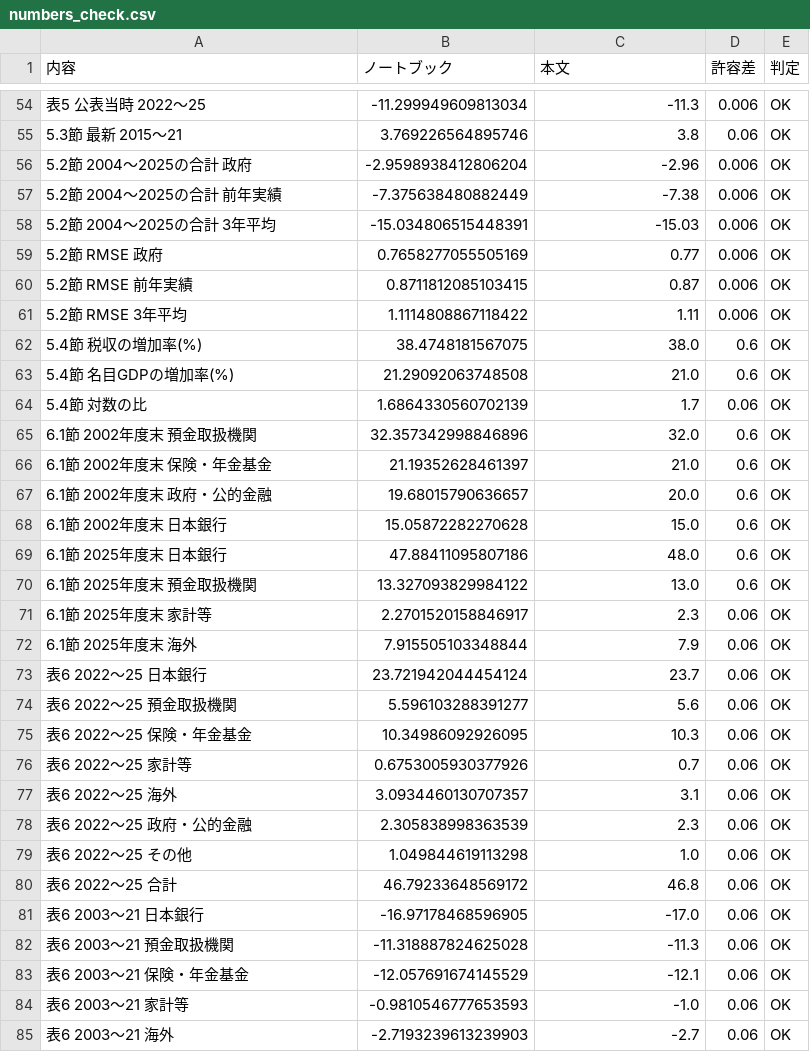
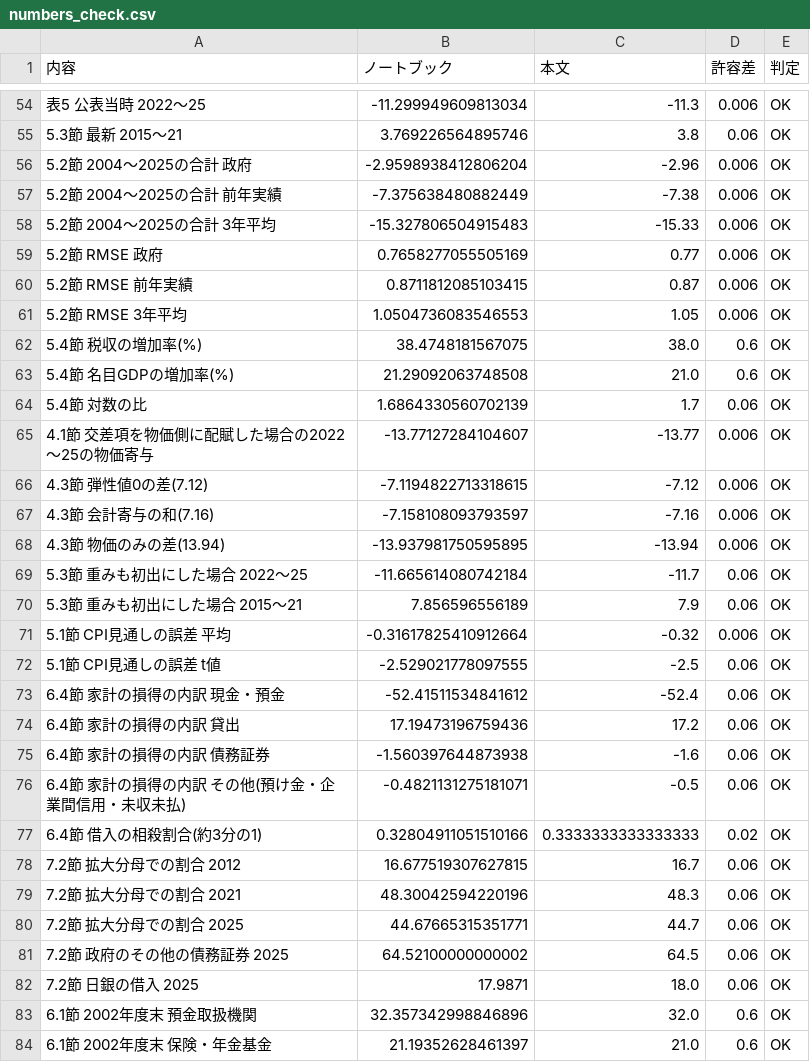
Before and after one commit to akimori-hi/unexpected-inflation-japan-debt, a CSV file: output/tables/numbers_check.csv, drawn as a sheet; only a part is shown, gaps mark what is left out; the shorter side is filled out with more unchanged rows; the diff covers the shown part only.

```diff
--- a/output/tables/numbers_check.csv
+++ b/output/tables/numbers_check.csv
@@ -57,6 +57,6 @@
 5.2節 2004〜2025の合計 前年実績,-7.375638480882449,-7.38,0.006,OK
-5.2節 2004〜2025の合計 3年平均,-15.034806515448391,-15.03,0.006,OK
+5.2節 2004〜2025の合計 3年平均,-15.327806504915483,-15.33,0.006,OK
 5.2節 RMSE 政府,0.7658277055505169,0.77,0.006,OK
 5.2節 RMSE 前年実績,0.8711812085103415,0.87,0.006,OK
-5.2節 RMSE 3年平均,1.1114808867118422,1.11,0.006,OK
+5.2節 RMSE 3年平均,1.0504736083546553,1.05,0.006,OK
 5.4節 税収の増加率(%),38.4748181567075,38.0,0.6,OK
@@ -64,2 +64,20 @@
 5.4節 対数の比,1.6864330560702139,1.7,0.06,OK
+4.1節 交差項を物価側に配賦した場合の2022〜25の物価寄与,-13.77127284104607,-13.77,0.006,OK
+4.3節 弾性値0の差(7.12),-7.1194822713318615,-7.12,0.006,OK
+4.3節 会計寄与の和(7.16),-7.158108093793597,-7.16,0.006,OK
+4.3節 物価のみの差(13.94),-13.937981750595895,-13.94,0.006,OK
+5.3節 重みも初出にした場合 2022〜25,-11.665614080742184,-11.7,0.06,OK
+5.3節 重みも初出にした場合 2015〜21,7.856596556189,7.9,0.06,OK
+5.1節 CPI見通しの誤差 平均,-0.31617825410912664,-0.32,0.006,OK
+5.1節 CPI見通しの誤差 t値,-2.529021778097555,-2.5,0.06,OK
+6.4節 家計の損得の内訳 現金・預金,-52.41511534841612,-52.4,0.06,OK
+6.4節 家計の損得の内訳 貸出,17.19473196759436,17.2,0.06,OK
+6.4節 家計の損得の内訳 債務証券,-1.560397644873938,-1.6,0.06,OK
+6.4節 家計の損得の内訳 その他(預け金・企業間信用・未収未払),-0.4821131275181071,-0.5,0.06,OK
+6.4節 借入の相殺割合(約3分の1),0.32804911051510166,0.3333333333333333,0.02,OK
+7.2節 拡大分母での割合 2012,16.677519307627815,16.7,0.06,OK
+7.2節 拡大分母での割合 2021,48.30042594220196,48.3,0.06,OK
+7.2節 拡大分母での割合 2025,44.67665315351771,44.7,0.06,OK
+7.2節 政府のその他の債務証券 2025,64.52100000000002,64.5,0.06,OK
+7.2節 日銀の借入 2025,17.9871,18.0,0.06,OK
 6.1節 2002年度末 預金取扱機関,32.357342998846896,32.0,0.6,OK
```
Also changed, not shown: 2 edited cells elsewhere in this file, 4 other files.
